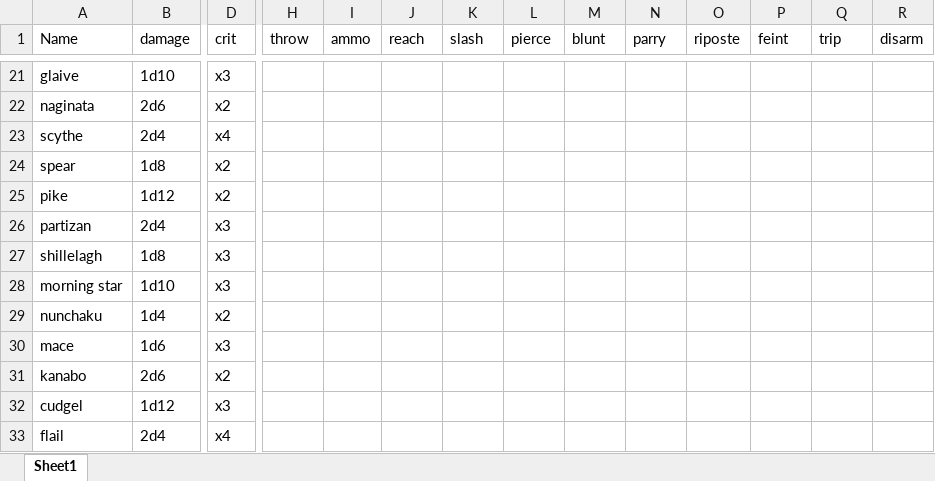
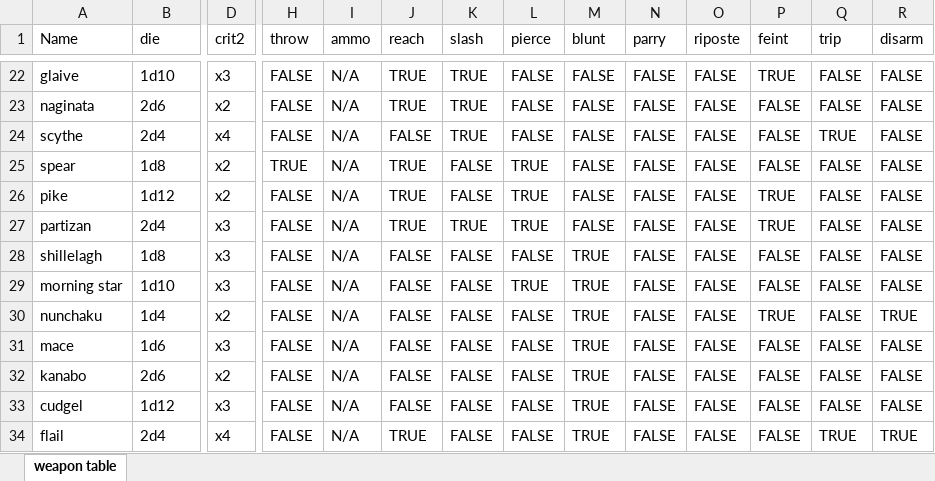
Before and after one commit to gigann/.Munch, an Excel workbook: docs/weapon table.xlsx, sheet weapon table, drawn as a sheet; only a part is shown, gaps mark what is left out; values as stored, in another font and other column widths than the file's, no cell formats; table styles not drawn; addresses are those after the commit; the diff covers the shown part only; the diff names each change by its address in the sheet, - before the commit and + after, or states it on an @@ line.

Commit message:
weapons

```diff
--- a/docs/weapon table.xlsx (sheet weapon table)
+++ b/docs/weapon table.xlsx (sheet weapon table)
-sheet tab: Sheet1
+sheet tab: weapon table
-B1: damage
+B1: die
-D1: crit
+D1: crit2
-H22:H24 (throw): (empty)
+H22:H24 (throw): FALSE
-I22:I34 (ammo): (empty)
+I22:I34 (ammo): N/A
-J22:J23 (reach): (empty)
+J22:J23 (reach): TRUE
-K22:K24 (slash): (empty)
+K22:K24 (slash): TRUE
-L22:L24 (pierce): (empty)
+L22:L24 (pierce): FALSE
-M22:M27 (blunt): (empty)
+M22:M27 (blunt): FALSE
-N22:N34 (parry): (empty)
+N22:N34 (parry): FALSE
-O22:O34 (riposte): (empty)
+O22:O34 (riposte): FALSE
-P22 (feint): (empty)
+P22 (feint): TRUE
-Q22:Q23 (trip): (empty)
+Q22:Q23 (trip): FALSE
-R22:R29 (disarm): (empty)
+R22:R29 (disarm): FALSE
-P23:P25 (feint): (empty)
+P23:P25 (feint): FALSE
-J24 (reach): (empty)
+J24 (reach): FALSE
-Q24 (trip): (empty)
+Q24 (trip): TRUE
-H25 (throw): (empty)
+H25 (throw): TRUE
-J25:J27 (reach): (empty)
+J25:J27 (reach): TRUE
-K25:K26 (slash): (empty)
+K25:K26 (slash): FALSE
-L25:L27 (pierce): (empty)
+L25:L27 (pierce): TRUE
-Q25:Q33 (trip): (empty)
+Q25:Q33 (trip): FALSE
-H26:H34 (throw): (empty)
+H26:H34 (throw): FALSE
-P26:P27 (feint): (empty)
+P26:P27 (feint): TRUE
-K27 (slash): (empty)
+K27 (slash): TRUE
-J28:J33 (reach): (empty)
+J28:J33 (reach): FALSE
-K28:K34 (slash): (empty)
+K28:K34 (slash): FALSE
-L28 (pierce): (empty)
+L28 (pierce): FALSE
-M28:M34 (blunt): (empty)
+M28:M34 (blunt): TRUE
-P28:P29 (feint): (empty)
+P28:P29 (feint): FALSE
-L29 (pierce): (empty)
+L29 (pierce): TRUE
-L30:L34 (pierce): (empty)
+L30:L34 (pierce): FALSE
-P30 (feint): (empty)
+P30 (feint): TRUE
-R30 (disarm): (empty)
+R30 (disarm): TRUE
-P31:P34 (feint): (empty)
+P31:P34 (feint): FALSE
-R31:R33 (disarm): (empty)
+R31:R33 (disarm): FALSE
-J34 (reach): (empty)
+J34 (reach): TRUE
-Q34 (trip): (empty)
+Q34 (trip): TRUE
-R34 (disarm): (empty)
+R34 (disarm): TRUE
```
Also changed, not shown: 1 added row and 417 edited cells elsewhere in this sheet, cell formats, 7 other files.
